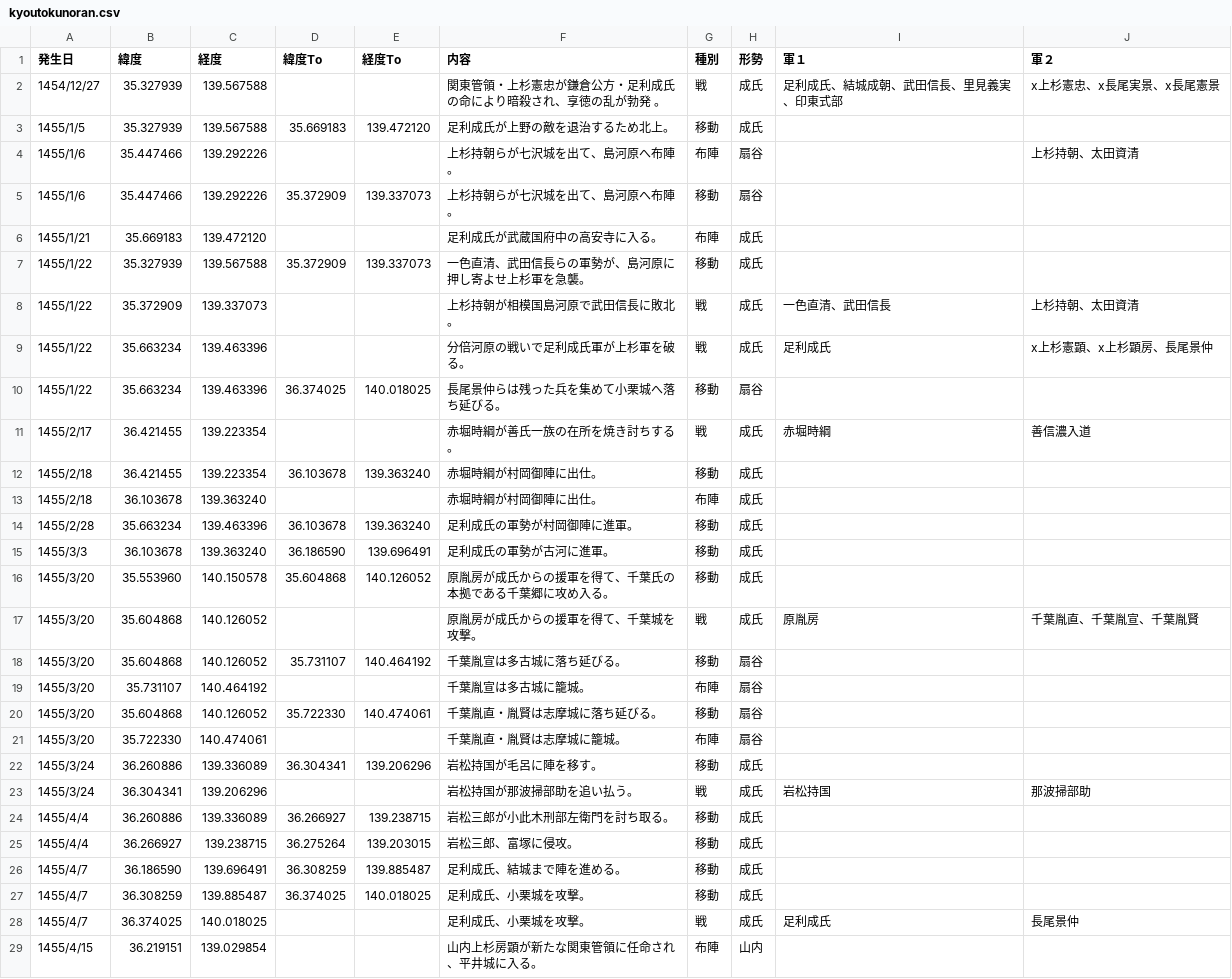
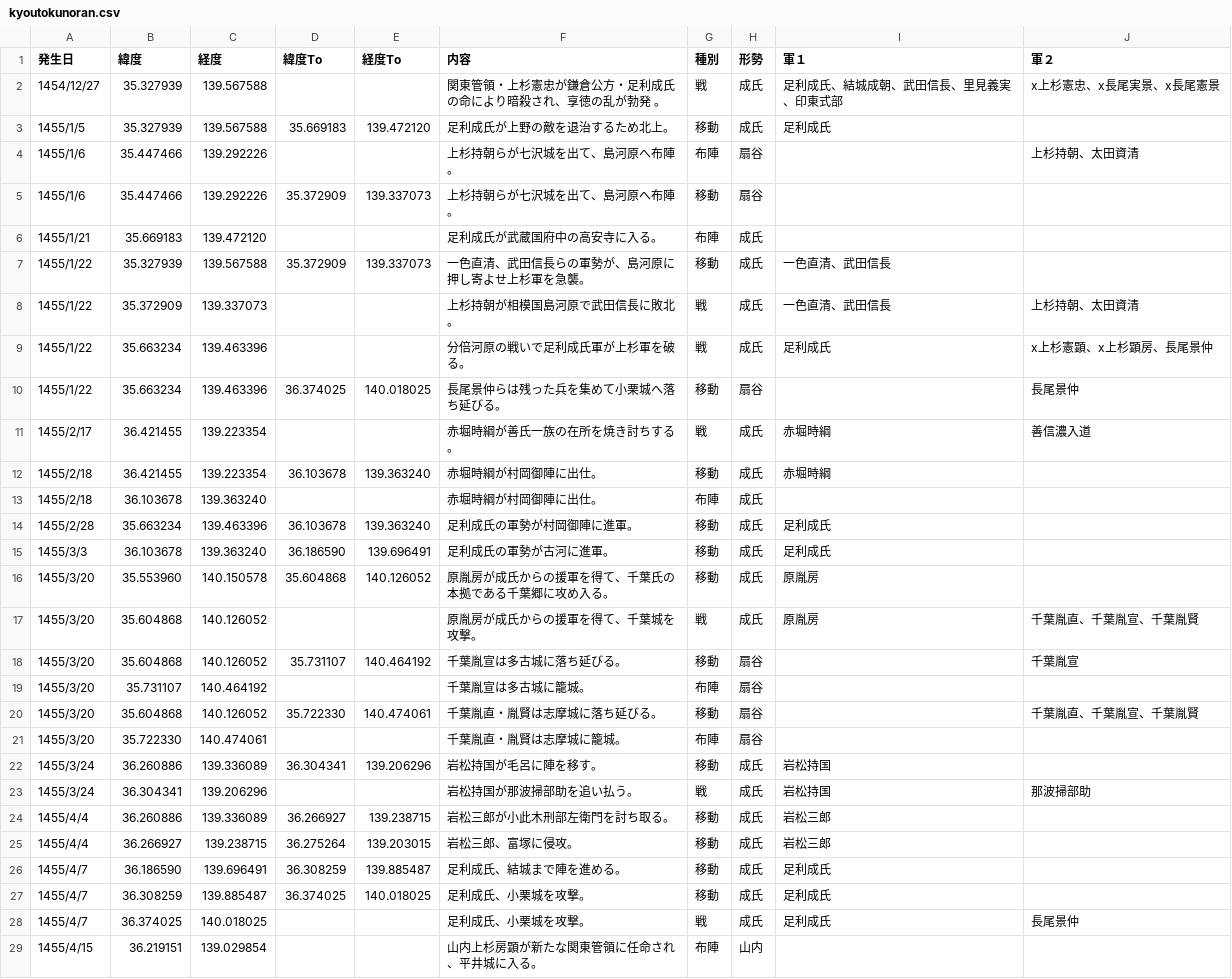
Before and after one commit to kokegreen/fujinzu, a CSV file: kyoutokunoran.csv, drawn as a sheet; only a part is shown; the diff covers the shown part only.

Commit message:
Add files via upload

```diff
--- a/kyoutokunoran.csv
+++ b/kyoutokunoran.csv
@@ -2,3 +2,3 @@
 1454/12/27,35.327939,139.567588,,,関東管領・上杉憲忠が鎌倉公方・足利成氏の命により暗殺され、享徳の乱が勃発 。,戦,成氏,足利成氏、結城成朝、武田信長、里見義実、印東式部,x上杉憲忠、x長尾実景、x長尾憲景
-1455/1/5,35.327939,139.567588,35.669183,139.472120,足利成氏が上野の敵を退治するため北上。,移動,成氏,,
+1455/1/5,35.327939,139.567588,35.669183,139.472120,足利成氏が上野の敵を退治するため北上。,移動,成氏,足利成氏,
 1455/1/6,35.447466,139.292226,,,上杉持朝らが七沢城を出て、島河原へ布陣。,布陣,扇谷,,上杉持朝、太田資清
@@ -6,23 +6,23 @@
 1455/1/21,35.669183,139.472120,,,足利成氏が武蔵国府中の高安寺に入る。,布陣,成氏,,
-1455/1/22,35.327939,139.567588,35.372909,139.337073,一色直清、武田信長らの軍勢が、島河原に押し寄よせ上杉軍を急襲。,移動,成氏,,
+1455/1/22,35.327939,139.567588,35.372909,139.337073,一色直清、武田信長らの軍勢が、島河原に押し寄よせ上杉軍を急襲。,移動,成氏,一色直清、武田信長,
 1455/1/22,35.372909,139.337073,,,上杉持朝が相模国島河原で武田信長に敗北。,戦,成氏,一色直清、武田信長,上杉持朝、太田資清
 1455/1/22,35.663234,139.463396,,,分倍河原の戦いで足利成氏軍が上杉軍を破る。,戦,成氏,足利成氏,x上杉憲顕、x上杉顕房、長尾景仲
-1455/1/22,35.663234,139.463396,36.374025,140.018025,長尾景仲らは残った兵を集めて小栗城へ落ち延びる。,移動,扇谷,,
+1455/1/22,35.663234,139.463396,36.374025,140.018025,長尾景仲らは残った兵を集めて小栗城へ落ち延びる。,移動,扇谷,,長尾景仲
 1455/2/17,36.421455,139.223354,,,赤堀時綱が善氏一族の在所を焼き討ちする。,戦,成氏,赤堀時綱,善信濃入道
-1455/2/18,36.421455,139.223354,36.103678,139.363240,赤堀時綱が村岡御陣に出仕。,移動,成氏,,
+1455/2/18,36.421455,139.223354,36.103678,139.363240,赤堀時綱が村岡御陣に出仕。,移動,成氏,赤堀時綱,
 1455/2/18,36.103678,139.363240,,,赤堀時綱が村岡御陣に出仕。,布陣,成氏,,
-1455/2/28,35.663234,139.463396,36.103678,139.363240,足利成氏の軍勢が村岡御陣に進軍。,移動,成氏,,
-1455/3/3,36.103678,139.363240,36.186590,139.696491,足利成氏の軍勢が古河に進軍。,移動,成氏,,
-1455/3/20,35.553960,140.150578,35.604868,140.126052,原胤房が成氏からの援軍を得て、千葉氏の本拠である千葉郷に攻め入る。,移動,成氏,,
+1455/2/28,35.663234,139.463396,36.103678,139.363240,足利成氏の軍勢が村岡御陣に進軍。,移動,成氏,足利成氏,
+1455/3/3,36.103678,139.363240,36.186590,139.696491,足利成氏の軍勢が古河に進軍。,移動,成氏,足利成氏,
+1455/3/20,35.553960,140.150578,35.604868,140.126052,原胤房が成氏からの援軍を得て、千葉氏の本拠である千葉郷に攻め入る。,移動,成氏,原胤房,
 1455/3/20,35.604868,140.126052,,,原胤房が成氏からの援軍を得て、千葉城を攻撃。,戦,成氏,原胤房,千葉胤直、千葉胤宣、千葉胤賢
-1455/3/20,35.604868,140.126052,35.731107,140.464192,千葉胤宣は多古城に落ち延びる。,移動,扇谷,,
+1455/3/20,35.604868,140.126052,35.731107,140.464192,千葉胤宣は多古城に落ち延びる。,移動,扇谷,,千葉胤宣
 1455/3/20,35.731107,140.464192,,,千葉胤宣は多古城に籠城。,布陣,扇谷,,
-1455/3/20,35.604868,140.126052,35.722330,140.474061,千葉胤直・胤賢は志摩城に落ち延びる。,移動,扇谷,,
+1455/3/20,35.604868,140.126052,35.722330,140.474061,千葉胤直・胤賢は志摩城に落ち延びる。,移動,扇谷,,千葉胤直、千葉胤宣、千葉胤賢
 1455/3/20,35.722330,140.474061,,,千葉胤直・胤賢は志摩城に籠城。,布陣,扇谷,,
-1455/3/24,36.260886,139.336089,36.304341,139.206296,岩松持国が毛呂に陣を移す。,移動,成氏,,
+1455/3/24,36.260886,139.336089,36.304341,139.206296,岩松持国が毛呂に陣を移す。,移動,成氏,岩松持国,
 1455/3/24,36.304341,139.206296,,,岩松持国が那波掃部助を追い払う。,戦,成氏,岩松持国,那波掃部助
-1455/4/4,36.260886,139.336089,36.266927,139.238715,岩松三郎が小此木刑部左衛門を討ち取る。,移動,成氏,,
-1455/4/4,36.266927,139.238715,36.275264,139.203015,岩松三郎、富塚に侵攻。,移動,成氏,,
-1455/4/7,36.186590,139.696491,36.308259,139.885487,足利成氏、結城まで陣を進める。,移動,成氏,,
-1455/4/7,36.308259,139.885487,36.374025,140.018025,足利成氏、小栗城を攻撃。,移動,成氏,,
+1455/4/4,36.260886,139.336089,36.266927,139.238715,岩松三郎が小此木刑部左衛門を討ち取る。,移動,成氏,岩松三郎,
+1455/4/4,36.266927,139.238715,36.275264,139.203015,岩松三郎、富塚に侵攻。,移動,成氏,岩松三郎,
+1455/4/7,36.186590,139.696491,36.308259,139.885487,足利成氏、結城まで陣を進める。,移動,成氏,足利成氏,
+1455/4/7,36.308259,139.885487,36.374025,140.018025,足利成氏、小栗城を攻撃。,移動,成氏,足利成氏,
 1455/4/7,36.374025,140.018025,,,足利成氏、小栗城を攻撃。,戦,成氏,足利成氏,長尾景仲
```
Also changed, not shown: 10 edited cells elsewhere in this file.
